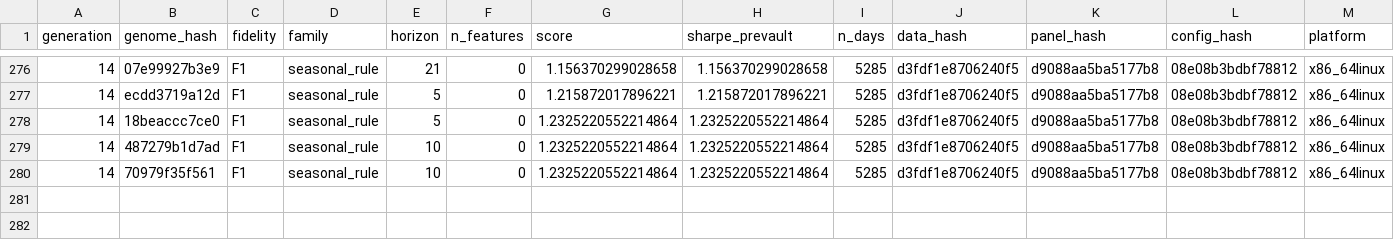
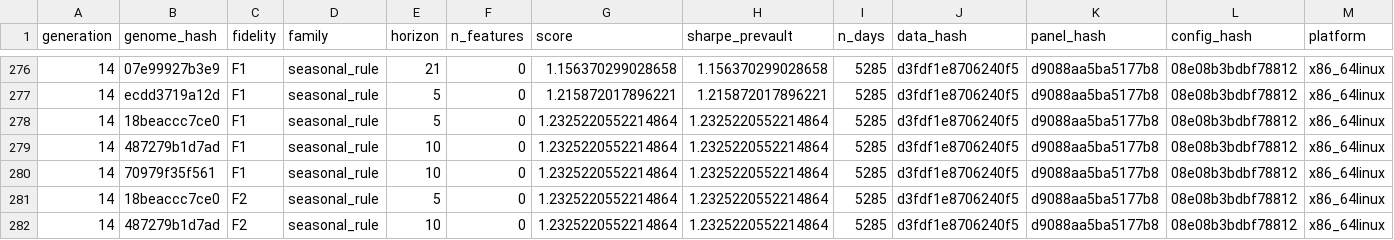
Before and after one commit to yousefjan2007-crypto/arena, a CSV file: state/trial_ledger.csv, drawn as a sheet; only a part is shown, gaps mark what is left out; rows hold the shown columns only; the diff names each change by its address in the sheet, - before the commit and + after, or states it on an @@ line.

```diff
--- a/state/trial_ledger.csv
+++ b/state/trial_ledger.csv
+row 281: 14 | 18beaccc7ce0 | F2 | seasonal_rule | 5 | 0 | 1.2325220552214864 | 1.2325220552214864 | 5285 | d3fdf1e8706240f5 | d9088aa5ba5177b8 | 08e08b3bdbf78812 | x86_64linux
+row 282: 14 | 487279b1d7ad | F2 | seasonal_rule | 10 | 0 | 1.2325220552214864 | 1.2325220552214864 | 5285 | d3fdf1e8706240f5 | d9088aa5ba5177b8 | 08e08b3bdbf78812 | x86_64linux
```
Also changed, not shown: state/deepeval_history.csv, state/vault_access.csv, 12 other files.
